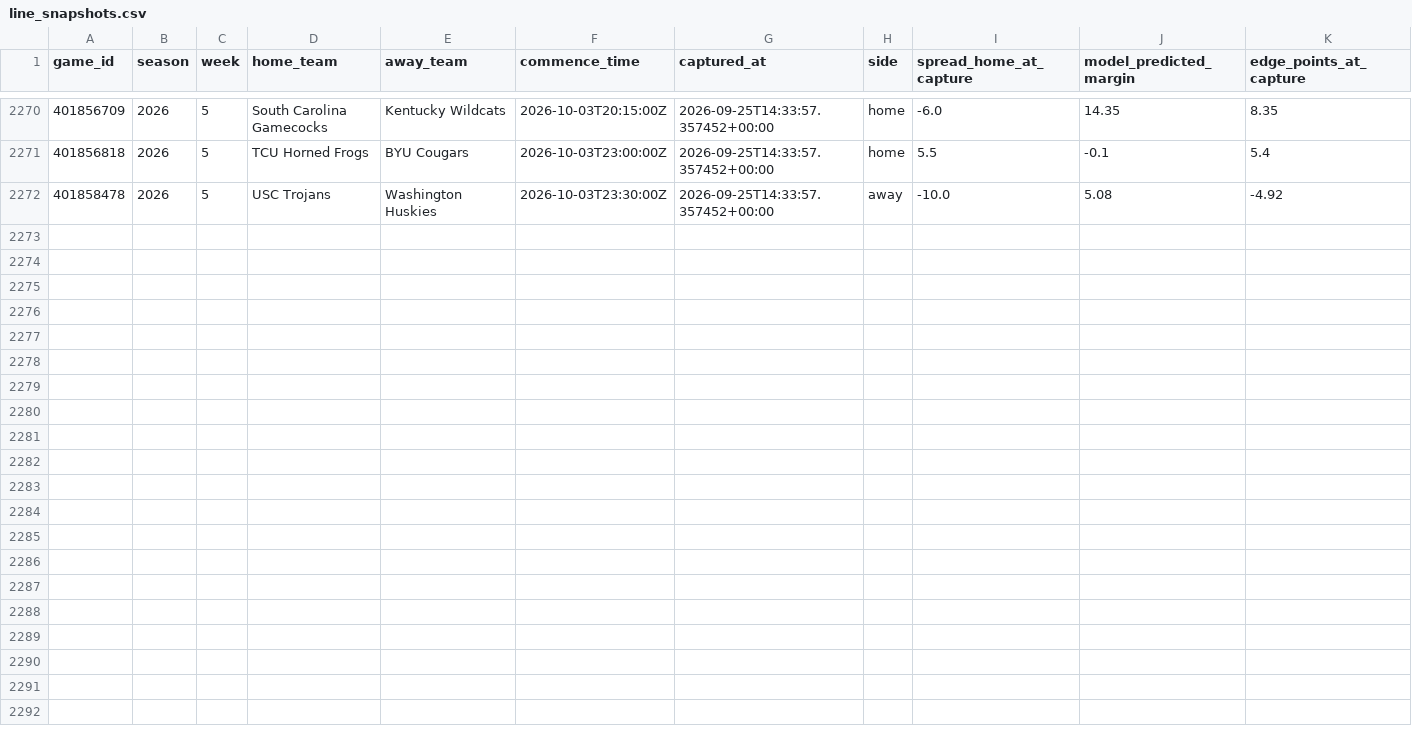
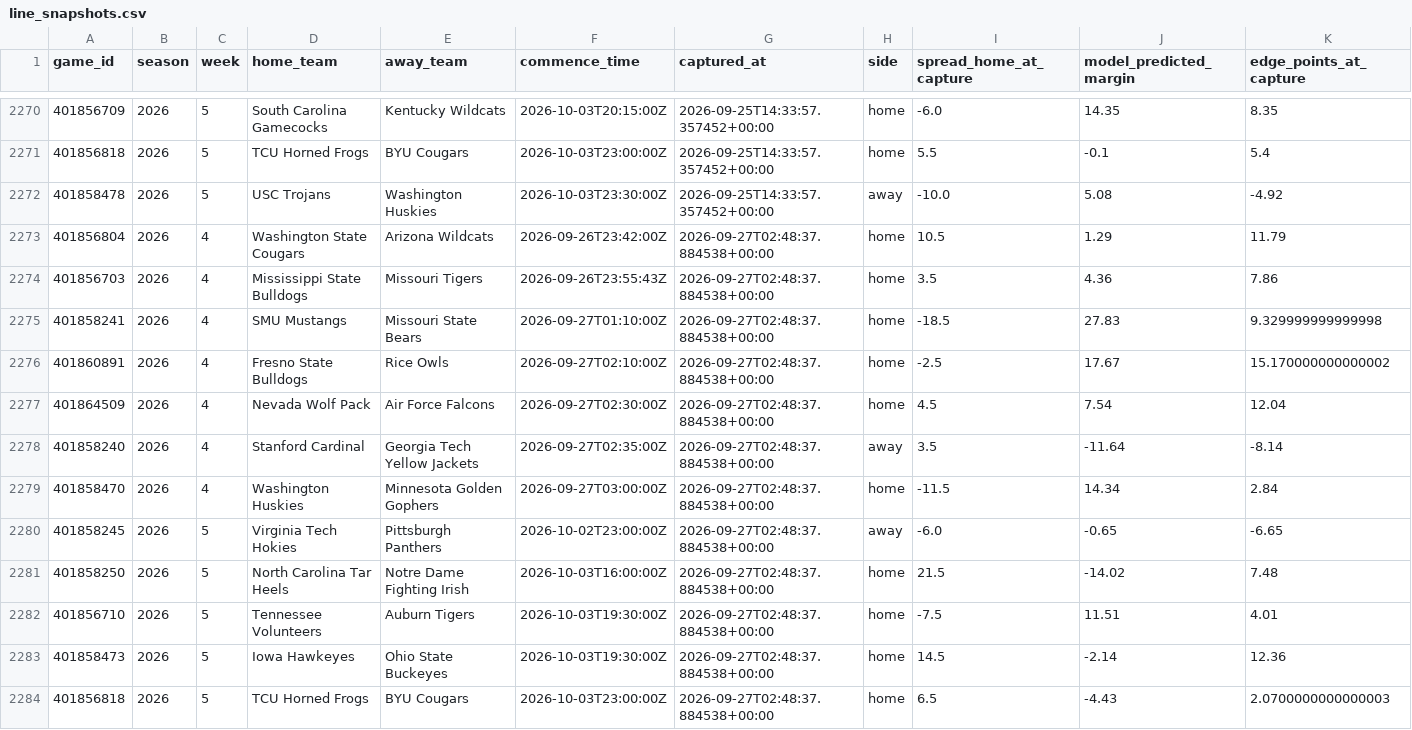
Before and after one commit to jaredpatchett/CFB-Model, a CSV file: data/clv/line_snapshots.csv, drawn as a sheet; only a part is shown, gaps mark what is left out; the diff names each change by its address in the sheet, - before the commit and + after, or states it on an @@ line.

```diff
--- a/data/clv/line_snapshots.csv
+++ b/data/clv/line_snapshots.csv
+row 2273: 401856804 | 2026 | 4 | Washington State Cougars | Arizona Wildcats | 2026-09-26T23:42:00Z | 2026-09-27T02:48:37.884538+00:00 | home | 10.5 | 1.29 | 11.79
+row 2274: 401856703 | 2026 | 4 | Mississippi State Bulldogs | Missouri Tigers | 2026-09-26T23:55:43Z | 2026-09-27T02:48:37.884538+00:00 | home | 3.5 | 4.36 | 7.86
+row 2275: 401858241 | 2026 | 4 | SMU Mustangs | Missouri State Bears | 2026-09-27T01:10:00Z | 2026-09-27T02:48:37.884538+00:00 | home | -18.5 | 27.83 | 9.329999999999998
+row 2276: 401860891 | 2026 | 4 | Fresno State Bulldogs | Rice Owls | 2026-09-27T02:10:00Z | 2026-09-27T02:48:37.884538+00:00 | home | -2.5 | 17.67 | 15.170000000000002
+row 2277: 401864509 | 2026 | 4 | Nevada Wolf Pack | Air Force Falcons | 2026-09-27T02:30:00Z | 2026-09-27T02:48:37.884538+00:00 | home | 4.5 | 7.54 | 12.04
+row 2278: 401858240 | 2026 | 4 | Stanford Cardinal | Georgia Tech Yellow Jackets | 2026-09-27T02:35:00Z | 2026-09-27T02:48:37.884538+00:00 | away | 3.5 | -11.64 | -8.14
+row 2279: 401858470 | 2026 | 4 | Washington Huskies | Minnesota Golden Gophers | 2026-09-27T03:00:00Z | 2026-09-27T02:48:37.884538+00:00 | home | -11.5 | 14.34 | 2.84
+row 2280: 401858245 | 2026 | 5 | Virginia Tech Hokies | Pittsburgh Panthers | 2026-10-02T23:00:00Z | 2026-09-27T02:48:37.884538+00:00 | away | -6.0 | -0.65 | -6.65
+row 2281: 401858250 | 2026 | 5 | North Carolina Tar Heels | Notre Dame Fighting Irish | 2026-10-03T16:00:00Z | 2026-09-27T02:48:37.884538+00:00 | home | 21.5 | -14.02 | 7.48
+row 2282: 401856710 | 2026 | 5 | Tennessee Volunteers | Auburn Tigers | 2026-10-03T19:30:00Z | 2026-09-27T02:48:37.884538+00:00 | home | -7.5 | 11.51 | 4.01
+row 2283: 401858473 | 2026 | 5 | Iowa Hawkeyes | Ohio State Buckeyes | 2026-10-03T19:30:00Z | 2026-09-27T02:48:37.884538+00:00 | home | 14.5 | -2.14 | 12.36
+row 2284: 401856818 | 2026 | 5 | TCU Horned Frogs | BYU Cougars | 2026-10-03T23:00:00Z | 2026-09-27T02:48:37.884538+00:00 | home | 6.5 | -4.43 | 2.0700000000000003
```
Also changed, not shown: 5 other files.
